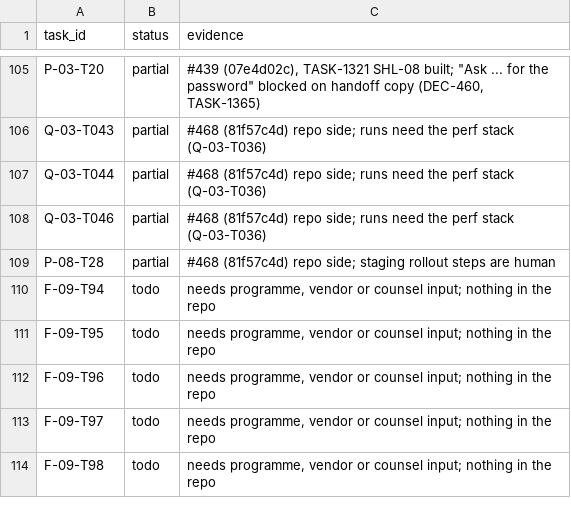
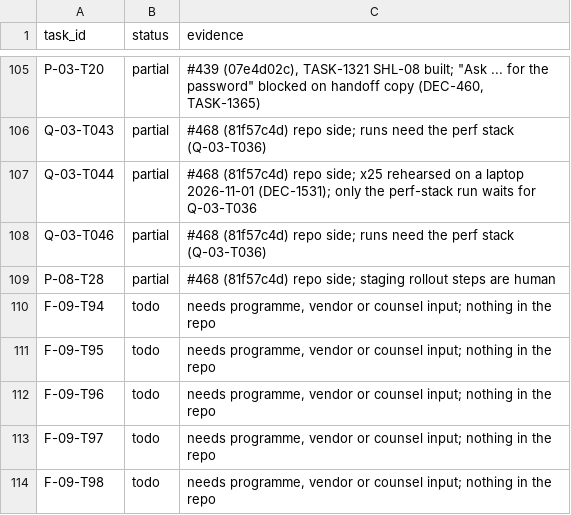
Before and after one commit to notanaskhan/abacus, a CSV file: docs/plan/status/status-verified.csv, drawn as a sheet; only a part is shown, gaps mark what is left out.

Commit message:
TASK-2471 Q-03-T044: x25 rehearsed; perf-stack run waits for Q-03-T036 (#998) [skip ci]
[skip ci]

```diff
--- a/docs/plan/status/status-verified.csv
+++ b/docs/plan/status/status-verified.csv
@@ -106,3 +106,3 @@ P-03-T20,partial,"#439 (07e4d02c), TASK-1321 SHL-08 built; ""Ask ... for the pas
 Q-03-T043,partial,#468 (81f57c4d) repo side; runs need the perf stack (Q-03-T036)
-Q-03-T044,partial,#468 (81f57c4d) repo side; runs need the perf stack (Q-03-T036)
+Q-03-T044,partial,#468 (81f57c4d) repo side; x25 rehearsed on a laptop 2026-11-01 (DEC-1531); only the perf-stack run waits for Q-03-T036
 Q-03-T046,partial,#468 (81f57c4d) repo side; runs need the perf stack (Q-03-T036)
```
Also changed, not shown: 4 other files.
